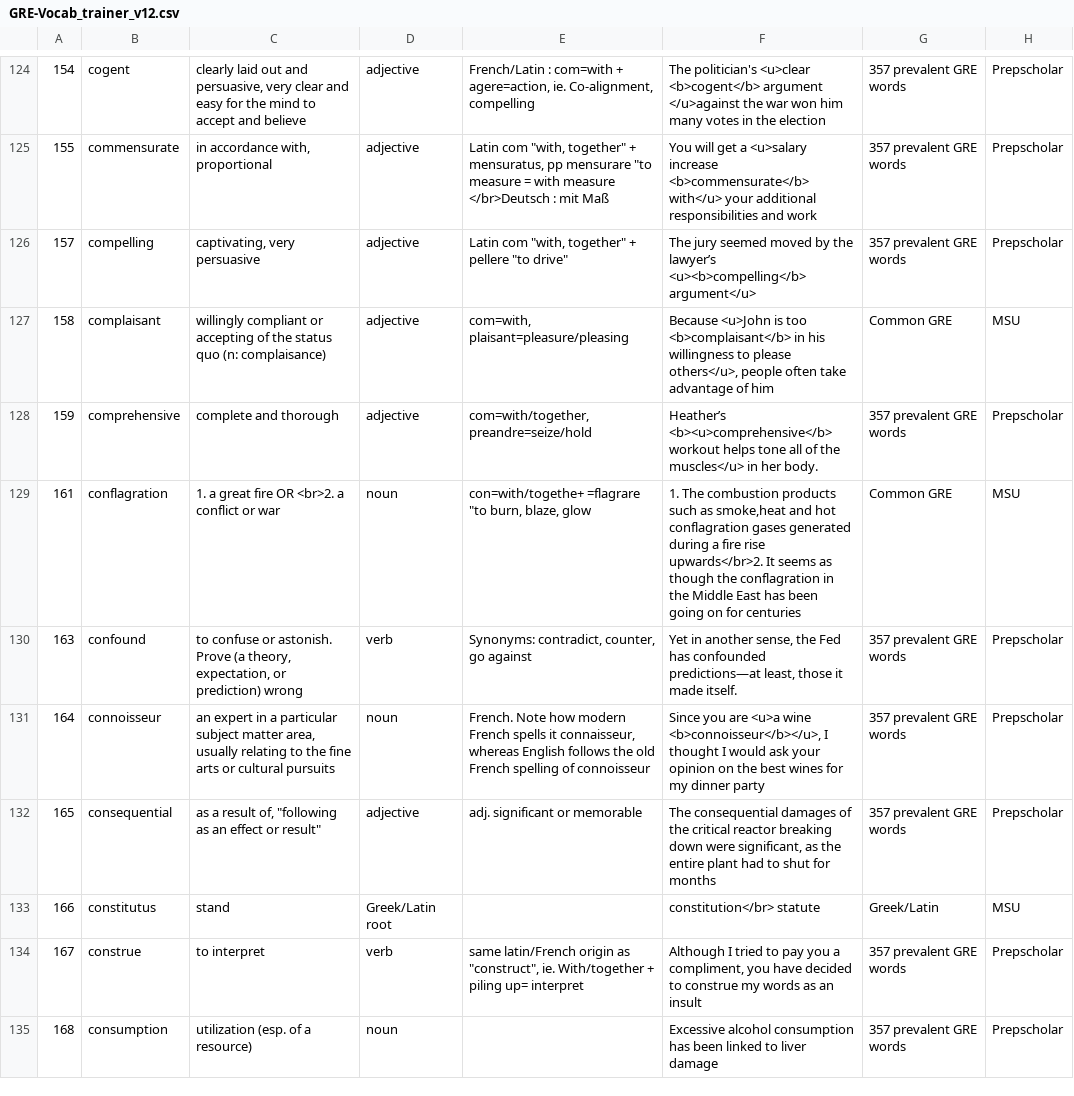
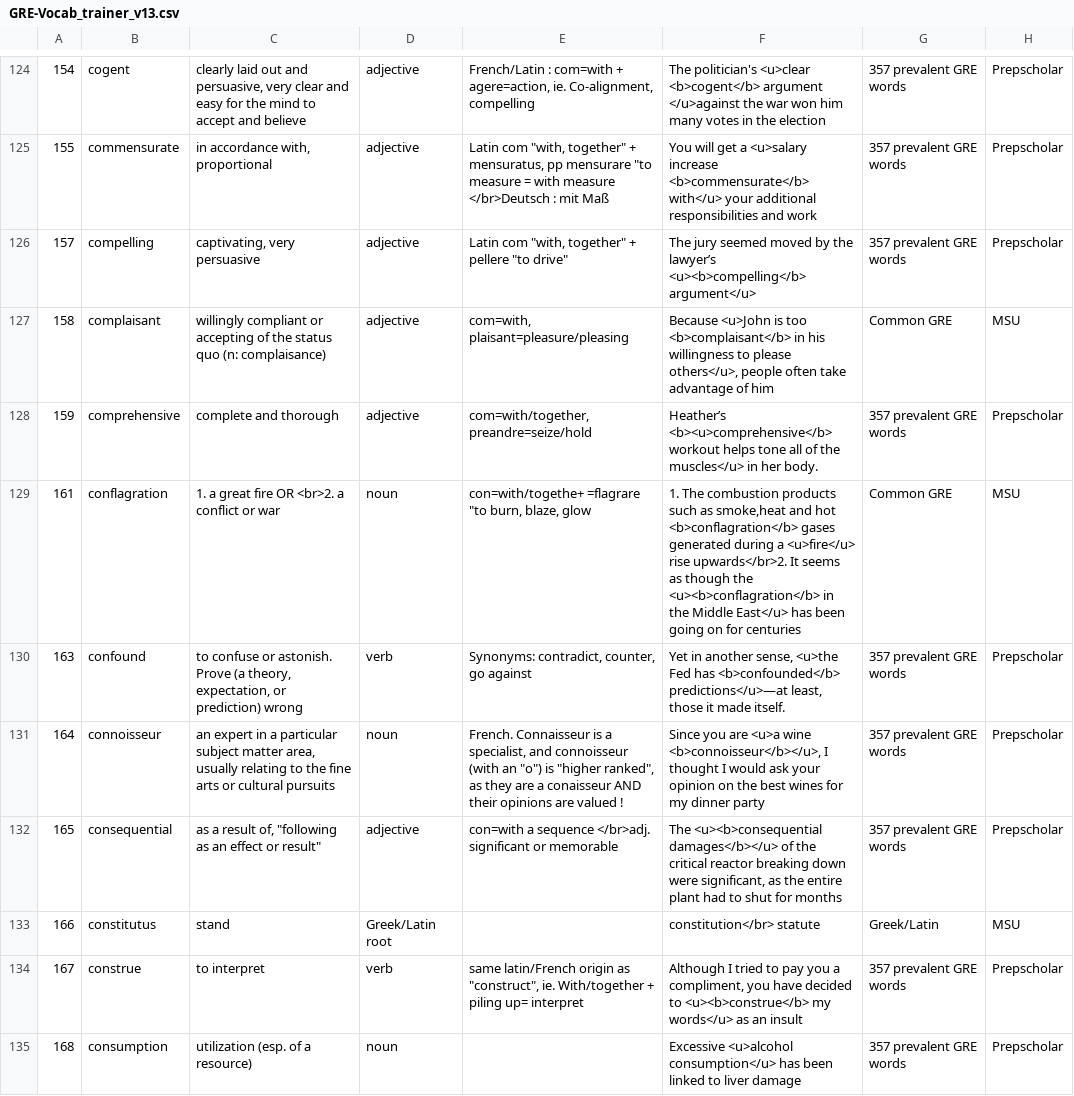
Before and after one commit to AlexBocken/GRE, a CSV file: GRE-Vocab_trainer_v13.csv (was GRE-Vocab_trainer_v12.csv), drawn as a sheet; only a part is shown, gaps mark what is left out; the diff covers the shown part only.

```diff
--- a/GRE-Vocab_trainer_v12.csv
+++ b/GRE-Vocab_trainer_v13.csv
@@ -128,8 +128,8 @@
 159	comprehensive	 complete and thorough	adjective	com=with/together, preandre=seize/hold	Heather’s <b><u>comprehensive</b> workout helps tone all of the muscles</u> in her body.	357 prevalent GRE words	Prepscholar	
-161	conflagration	1. a great fire OR  <br>2. a conflict or war	noun	"con=with/togethe+ =flagrare ""to burn, blaze, glow"	1. The combustion products such as smoke,heat and hot conflagration gases generated during a fire rise upwards</br>2.  It seems as though the conflagration in the Middle East has been going on for centuries  	Common GRE	MSU	
-163	confound	 to confuse or astonish. Prove (a theory, expectation, or prediction) wrong	verb	Synonyms: contradict, counter, go against	Yet in another sense, the Fed has confounded predictions—at least, those it made itself.	357 prevalent GRE words	Prepscholar	
-164	connoisseur	 an expert in a particular subject matter area, usually relating to the fine arts or cultural pursuits	noun	 French. Note how modern French spells it connaisseur, whereas  English  follows the old French spelling of connoisseur	Since you are <u>a wine <b>connoisseur</b></u>, I thought I would ask your opinion on the best wines for my dinner party	357 prevalent GRE words	Prepscholar	
-165	consequential	" as a result of, ""following as an effect or result"""	adjective	adj. significant or memorable	The consequential damages of the critical reactor breaking down were significant, as the entire plant had to shut for months	357 prevalent GRE words	Prepscholar	
+161	conflagration	1. a great fire OR  <br>2. a conflict or war	noun	"con=with/togethe+ =flagrare ""to burn, blaze, glow"	1. The combustion products such as smoke,heat and hot <b>conflagration</b> gases generated during a <u>fire</u> rise upwards</br>2.  It seems as though the <u><b>conflagration</b> in the Middle East</u> has been going on for centuries 	Common GRE	MSU	
+163	confound	 to confuse or astonish. Prove (a theory, expectation, or prediction) wrong	verb	Synonyms: contradict, counter, go against	Yet in another sense, <u>the Fed has <b>confounded</b> predictions</u>—at least, those it made itself.	357 prevalent GRE words	Prepscholar	
+164	connoisseur	 an expert in a particular subject matter area, usually relating to the fine arts or cultural pursuits	noun	" French. Connaisseur is a specialist, and  connoisseur (with an ""o"") is ""higher ranked"", as they are a conaisseur AND their opinions are valued !"	Since you are <u>a wine <b>connoisseur</b></u>, I thought I would ask your opinion on the best wines for my dinner party	357 prevalent GRE words	Prepscholar	
+165	consequential	" as a result of, ""following as an effect or result"""	adjective	con=with a sequence </br>adj. significant or memorable	The <u><b>consequential damages</b></u> of the critical reactor breaking down were significant, as the entire plant had to shut for months	357 prevalent GRE words	Prepscholar	
 166	constitutus 	stand 	Greek/Latin root		constitution</br> statute 	Greek/Latin 	MSU	
-167	construe	 to interpret	verb	"same latin/French origin as ""construct"", ie. With/together + piling up= interpret"	Although I tried to pay you a compliment, you have decided to construe my words as an insult	357 prevalent GRE words	Prepscholar	
-168	consumption	 utilization (esp. of a resource)	noun		Excessive alcohol consumption has been linked to liver damage	357 prevalent GRE words	Prepscholar	
+167	construe	 to interpret	verb	"same latin/French origin as ""construct"", ie. With/together + piling up= interpret"	Although I tried to pay you a compliment, you have decided to <u><b>construe</b> my words</u> as an insult	357 prevalent GRE words	Prepscholar	
+168	consumption	 utilization (esp. of a resource)	noun		Excessive <u>alcohol consumption</u> has been linked to liver damage	357 prevalent GRE words	Prepscholar	
```
Also changed, not shown: 144 edited cells elsewhere in this file, 3 other files.
